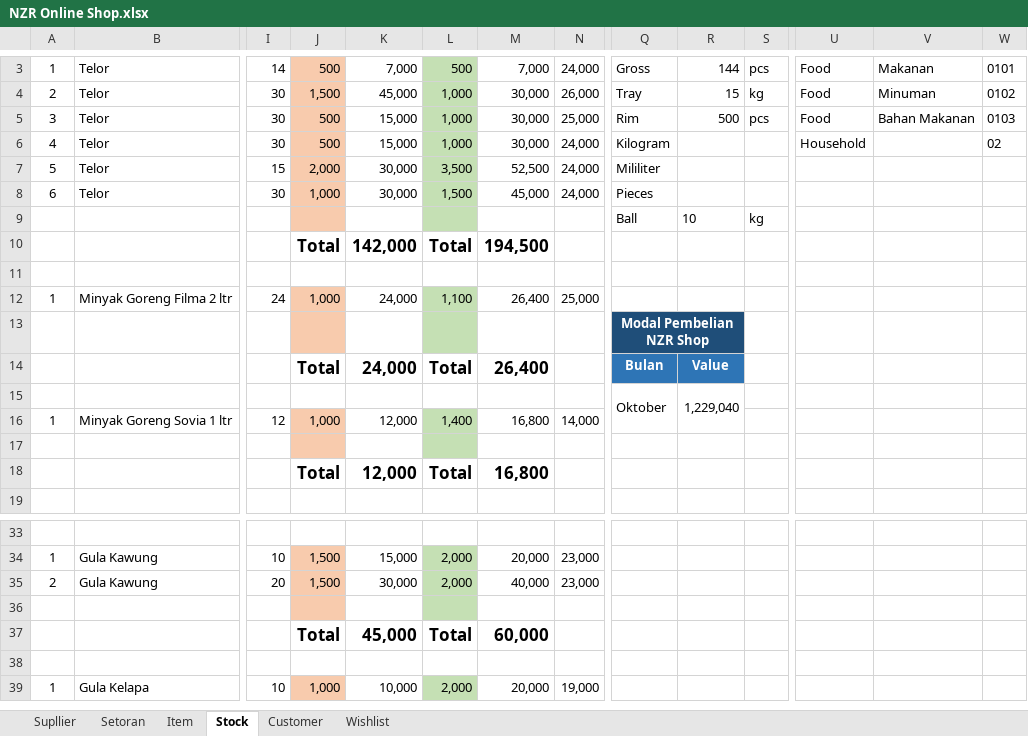
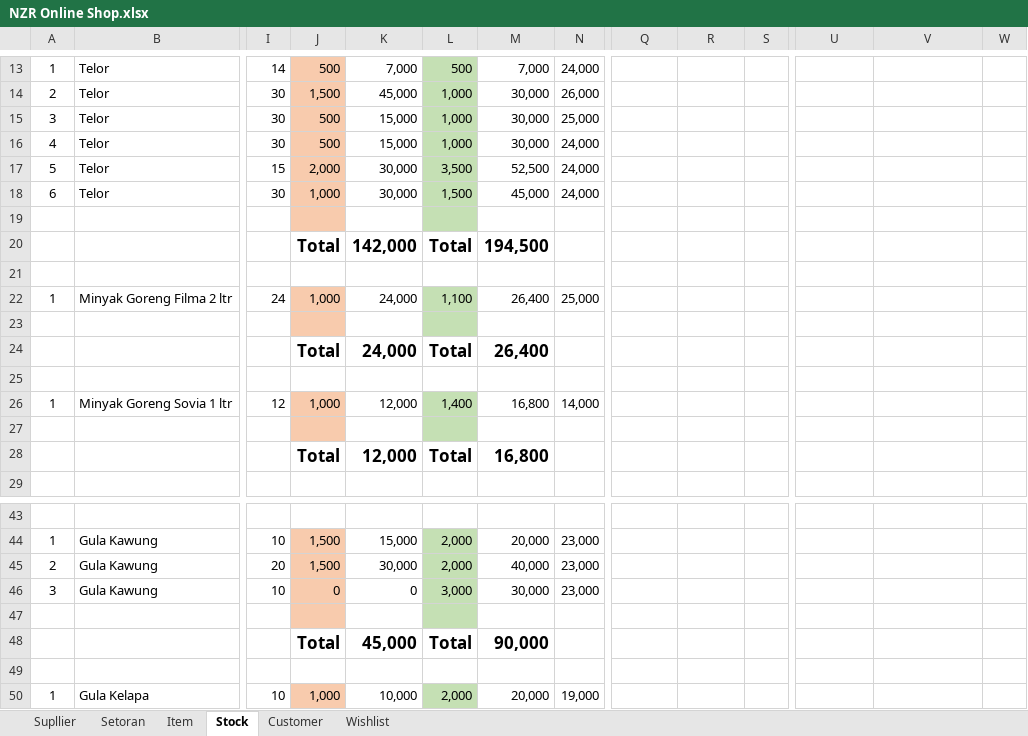
Before and after one commit to nzrshop/nzrshop.github.io, an Excel workbook: NZR Online Shop.xlsx, sheet Stock, drawn as a sheet; only a part is shown, gaps mark what is left out; values as stored, in another font and other column widths than the file's, no borders; charts and pictures and table styles not drawn; removed rows and columns are numbered as before the commit, all else as after; rows hold the shown columns only; the diff covers the shown part only; the diff names each change by its address in the sheet, - before the commit and + after, or states it on an @@ line.

Commit message:
NZR Shop Document Update

```diff
--- a/NZR Online Shop.xlsx (sheet Stock)
+++ b/NZR Online Shop.xlsx (sheet Stock)
-Q13: Gross
+Q13: (empty)
-R13: 144
+R13: (empty)
-S13: pcs
+S13: (empty)
-U13:U15: Food
+U13:U15: (empty)
-V13: Makanan
+V13: (empty)
-W13: 0101
+W13: (empty)
-Q14: Tray
+Q14: (empty)
-R14: 15
+R14: (empty)
-S14: kg
+S14: (empty)
-V14: Minuman
+V14: (empty)
-W14: 0102
+W14: (empty)
-Q15: Rim
+Q15: (empty)
-R15: 500
+R15: (empty)
-S15: pcs
+S15: (empty)
-V15: Bahan Makanan
+V15: (empty)
-W15: 0103
+W15: (empty)
-Q16: Kilogram
+Q16: (empty)
-U16: Household
+U16: (empty)
-W16: 02
+W16: (empty)
-Q17: Mililiter
+Q17: (empty)
-Q18: Pieces
+Q18: (empty)
-row 19:  |  |  |  |  |  |  |  | Ball | 10 | kg
+row 19: (empty)
-Q23: Modal Pembelian NZR Shop
+Q23: (empty)
-Q23:R23 fill: #1F4E79
+Q23:R23 fill: none
-Q13:R13 merged
-Q24: Bulan
+Q24: (empty)
-Q24:R24 fill: #2E75B6
+Q24:R24 fill: none
-R24: Value
+R24: (empty)
-row 25:  |  |  |  |  |  |  |  | Oktober | 1,229,040
+row 25: (empty)
-Q15:Q16 merged
-R15:R16 merged
+row 46: 3 | Gula Kawung | 10 | 0 | 0 | 3,000 | 30,000 | 23,000
-M48: 60,000
+M48: 90,000
```
Also changed, not shown: 15 added rows, 11 edited cells and cell formats elsewhere in this sheet, sheet Wishlist, sheet Customer, sheet Item, sheet Supllier, formulas that keep their value, charts or pictures.
